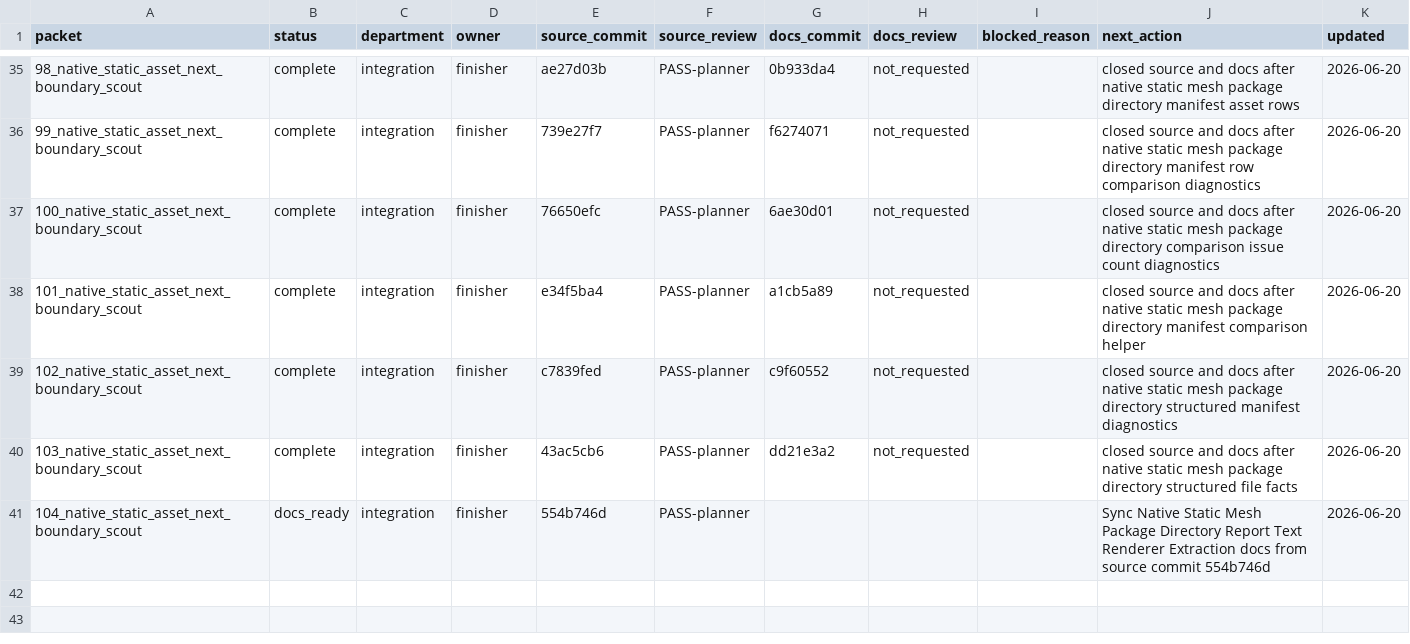
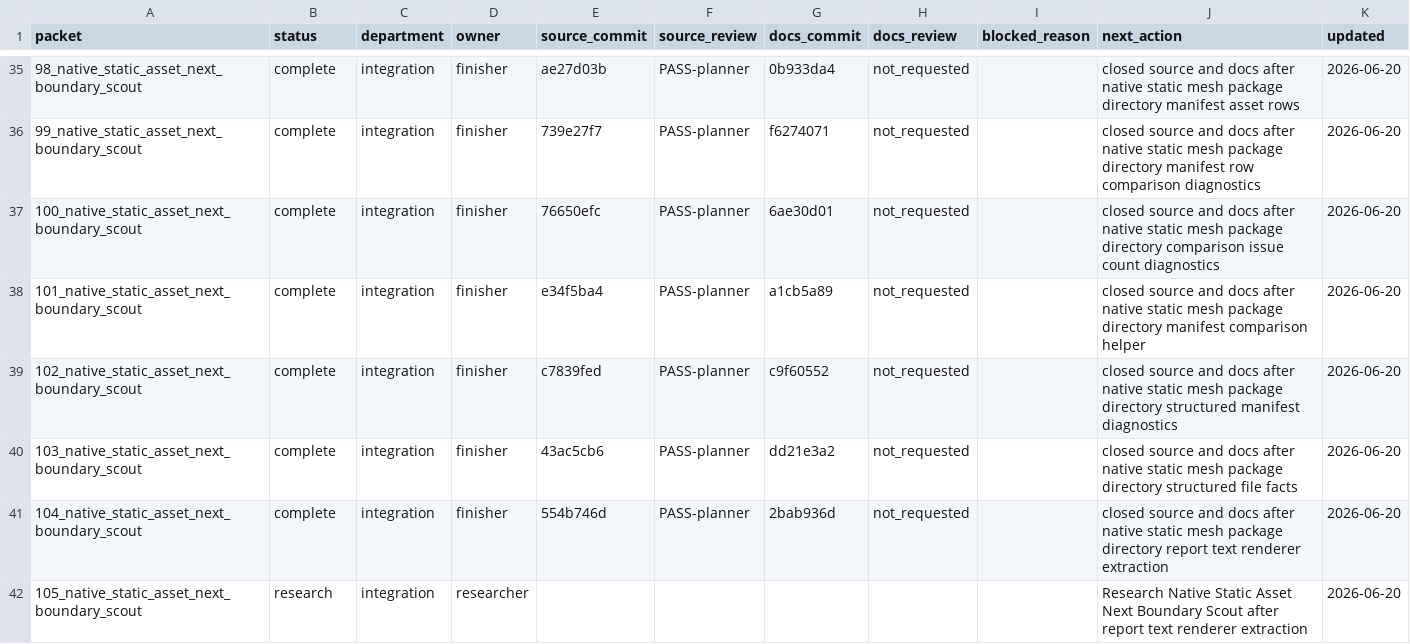
Before and after one commit to KOGA-ryu/iggy, a TSV file: engine/research/departments/integration/spark_dispatch_ledger.tsv, drawn as a sheet; only a part is shown, gaps mark what is left out.

Commit message:
Close static mesh package report renderer packet

```diff
--- a/engine/research/departments/integration/spark_dispatch_ledger.tsv
+++ b/engine/research/departments/integration/spark_dispatch_ledger.tsv
@@ -40,2 +40,3 @@ packet	status	department	owner	source_commit	source_review	docs_commit	docs_revi
 103_native_static_asset_next_boundary_scout	complete	integration	finisher	43ac5cb6	PASS-planner	dd21e3a2	not_requested		closed source and docs after native static mesh package directory structured file facts	2026-06-20
-104_native_static_asset_next_boundary_scout	docs_ready	integration	finisher	554b746d	PASS-planner				Sync Native Static Mesh Package Directory Report Text Renderer Extraction docs from source commit 554b746d	2026-06-20
+104_native_static_asset_next_boundary_scout	complete	integration	finisher	554b746d	PASS-planner	2bab936d	not_requested		closed source and docs after native static mesh package directory report text renderer extraction	2026-06-20
+105_native_static_asset_next_boundary_scout	research	integration	researcher						Research Native Static Asset Next Boundary Scout after report text renderer extraction	2026-06-20
```
